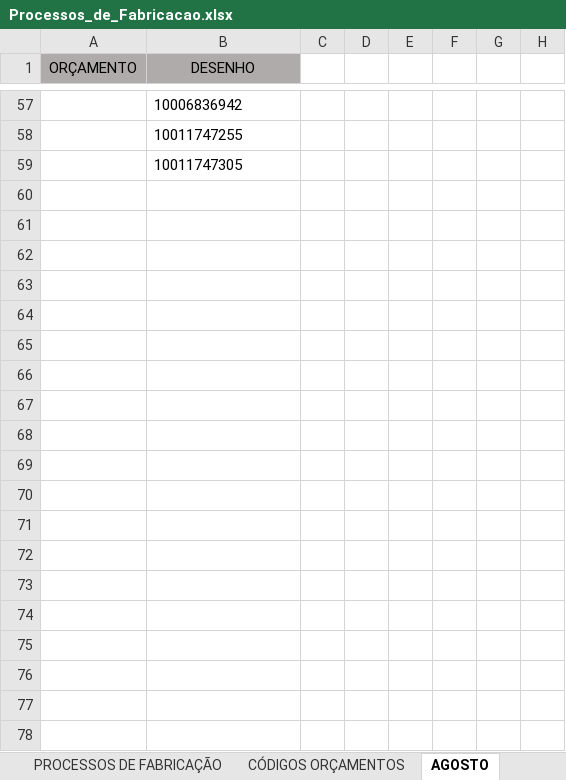
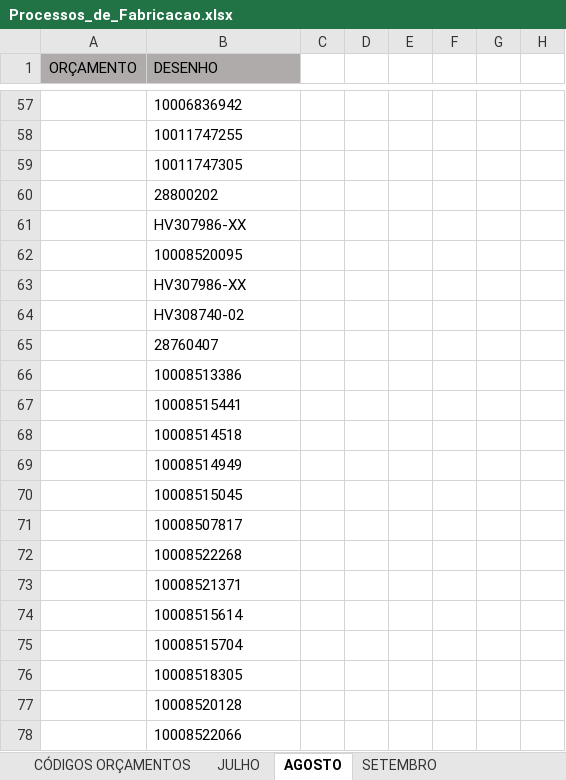
Before and after one commit to MatheusRiosBarcelos/Analise_horas, an Excel workbook: Processos_de_Fabricacao.xlsx, sheet AGOSTO, drawn as a sheet; only a part is shown, gaps mark what is left out; values as stored, in another font and other column widths than the file's, no borders; conditional formats not drawn; rows hold the shown columns only; the diff covers the shown part only; the diff names each change by its address in the sheet, - before the commit and + after, or states it on an @@ line.

```diff
--- a/Processos_de_Fabricacao.xlsx (sheet AGOSTO)
+++ b/Processos_de_Fabricacao.xlsx (sheet AGOSTO)
+sheet tab: JULHO
-B1 alignment: center
+B1 alignment: left
+row 60:  | 28800202
+row 61:  | HV307986-XX
+row 62:  | 10008520095
+row 63:  | HV307986-XX
+row 64:  | HV308740-02
+row 65:  | 28760407
+row 66:  | 10008513386
+row 67:  | 10008515441
+row 68:  | 10008514518
+row 69:  | 10008514949
+row 70:  | 10008515045
+row 71:  | 10008507817
+row 72:  | 10008522268
+row 73:  | 10008521371
+row 74:  | 10008515614
+row 75:  | 10008515704
+row 76:  | 10008518305
+row 77:  | 10008520128
+row 78:  | 10008522066
```
Also changed, not shown: 10 added rows elsewhere in this sheet, sheet PROCESSOS DE FABRICAÇÃO, sheet SETEMBRO, 3 other files.
